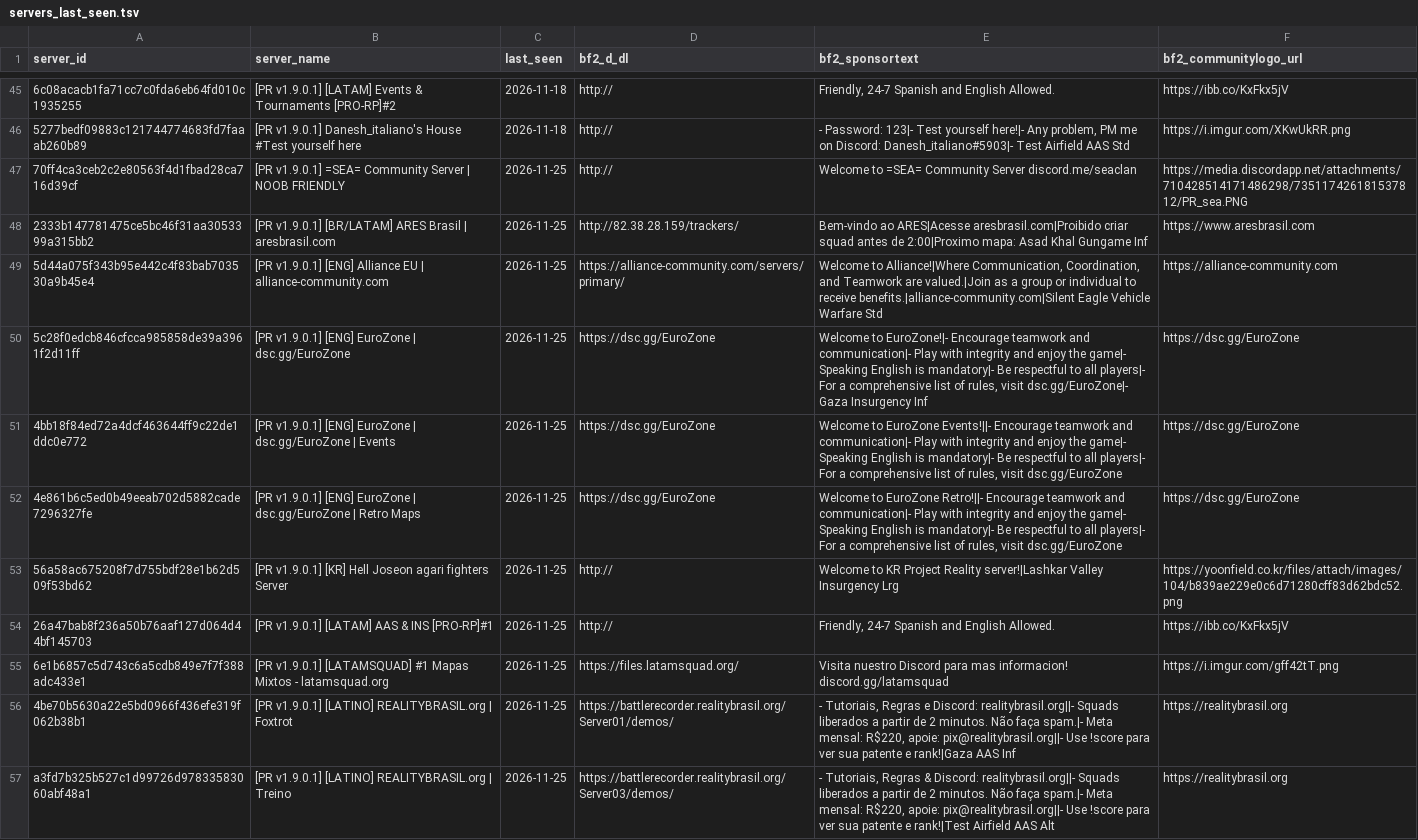
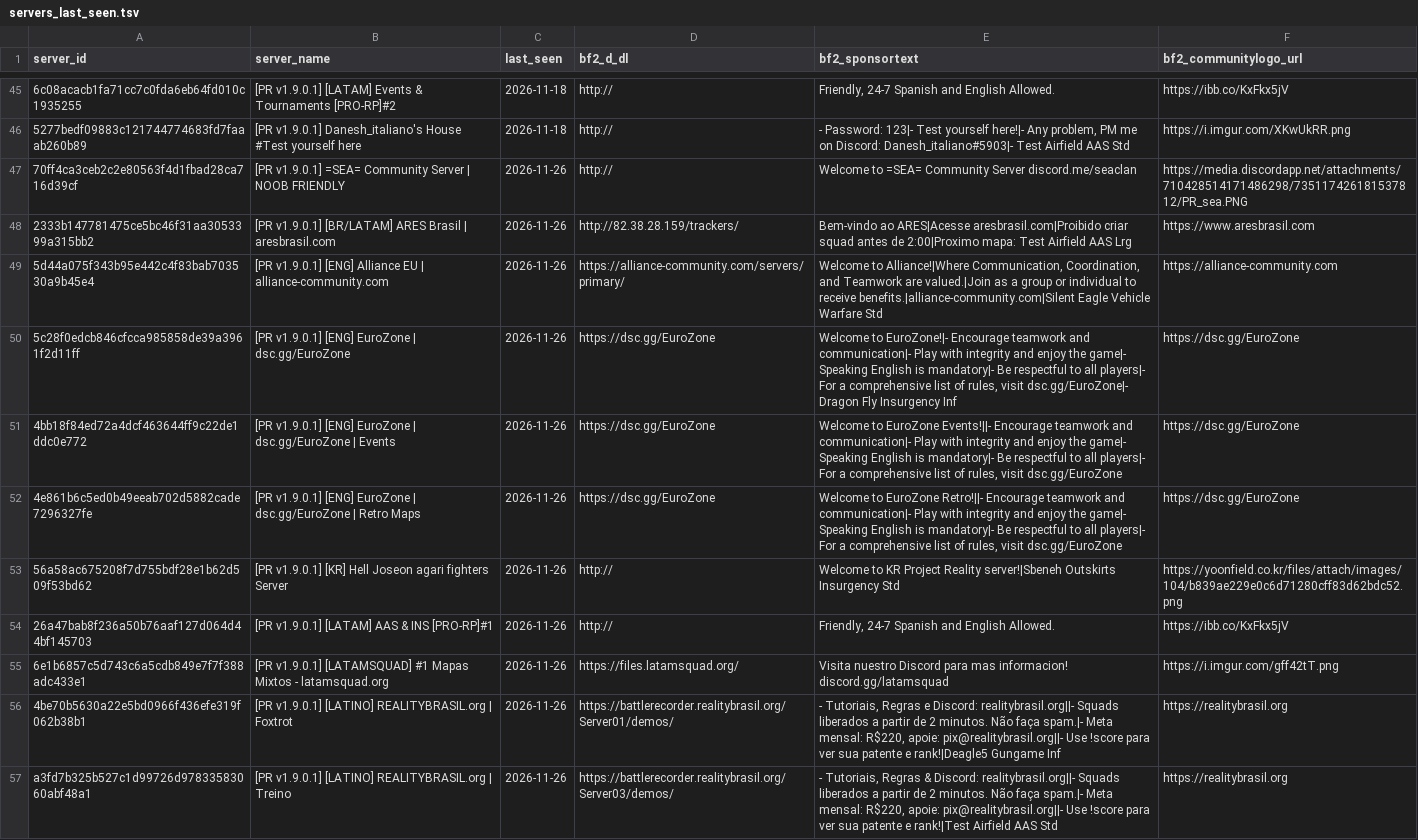
Before and after one commit to SucharMistrz/PRServerTracker, a TSV file: data/servers_last_seen.tsv, drawn as a sheet; only a part is shown, gaps mark what is left out; the diff covers the shown part only; the diff names each change by its address in the sheet, - before the commit and + after, or states it on an @@ line.

```diff
--- a/data/servers_last_seen.tsv
+++ b/data/servers_last_seen.tsv
-C47:C57 (last_seen): 2026-11-25
+C47:C57 (last_seen): 2026-11-26
-E48 (bf2_sponsortext): …2:00|Proximo mapa: Asad Khal Gungame Inf
+E48 (bf2_sponsortext): …2:00|Proximo mapa: Test Airfield AAS Lrg
-E50 (bf2_sponsortext): …visit dsc.gg/EuroZone|- Gaza Insurgency Inf
+E50 (bf2_sponsortext): …visit dsc.gg/EuroZone|- Dragon Fly Insurgency Inf
-E53 (bf2_sponsortext): …Project Reality server!|Lashkar Valley Insurgency Lrg
+E53 (bf2_sponsortext): …Project Reality server!|Sbeneh Outskirts Insurgency Std
-E56 (bf2_sponsortext): …patente e rank!|Gaza AAS Inf
+E56 (bf2_sponsortext): …patente e rank!|Deagle5 Gungame Inf
-E57 (bf2_sponsortext): …Airfield AAS Alt
+E57 (bf2_sponsortext): …Airfield AAS Std
```
Also changed, not shown: 18 edited cells elsewhere in this file.
